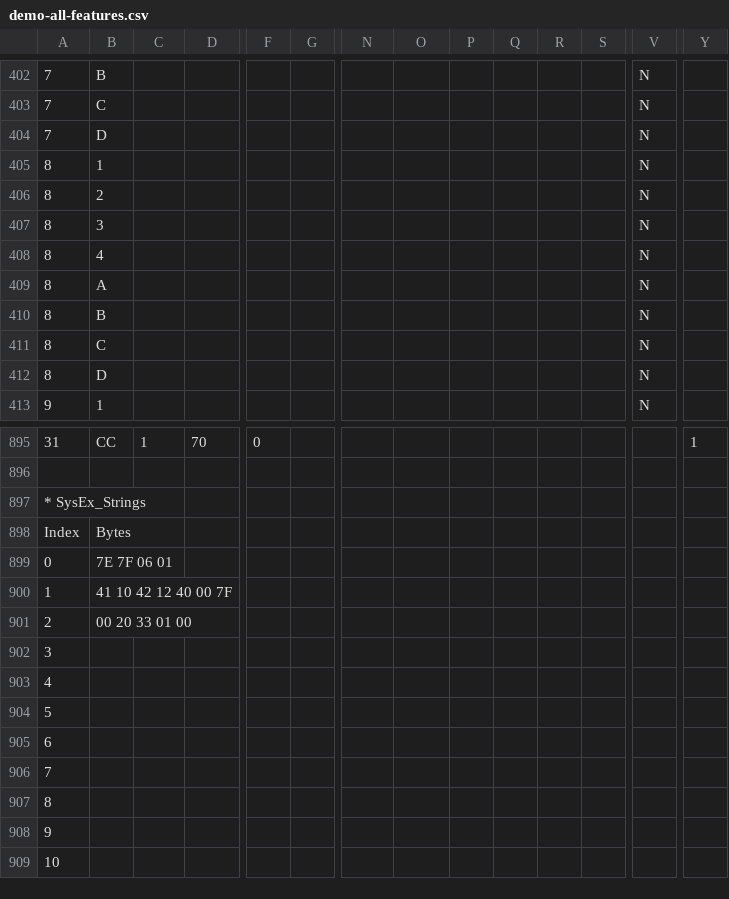
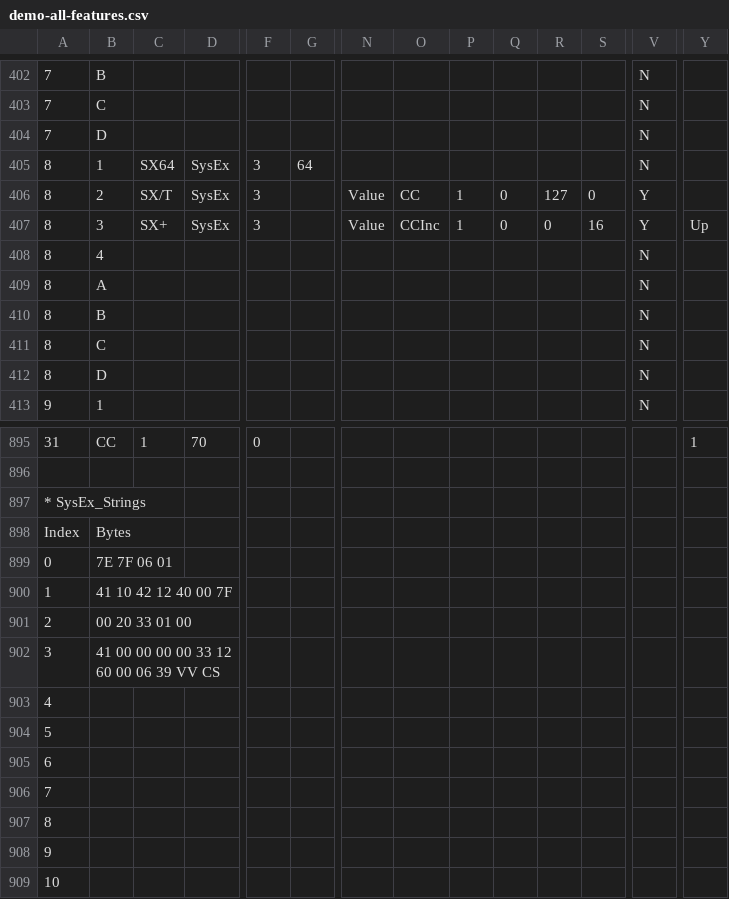
Before and after one commit to Charles5150/midi-commander-custom, a CSV file: python/demo-all-features.csv, drawn as a sheet; only a part is shown, gaps mark what is left out; the diff names each change by its address in the sheet, - before the commit and + after, or states it on an @@ line.

```diff
--- a/python/demo-all-features.csv
+++ b/python/demo-all-features.csv
-C405: (empty)
+C405: SX64
-D405:D407: (empty)
+D405:D407: SysEx
-F405:F407: (empty)
+F405:F407: 3
-G405: (empty)
+G405: 64
-C406: (empty)
+C406: SX/T
-N406:N407: (empty)
+N406:N407: Value
-O406: (empty)
+O406: CC
-P406:P407: (empty)
+P406:P407: 1
-Q406:Q407: (empty)
+Q406:Q407: 0
-R406: (empty)
+R406: 127
-S406: (empty)
+S406: 0
-V406:V407: N
+V406:V407: Y
-C407: (empty)
+C407: SX+
-O407: (empty)
+O407: CCInc
-R407: (empty)
+R407: 0
-S407: (empty)
+S407: 16
-Y407: (empty)
+Y407: Up
-B902: (empty)
+B902: 41 00 00 00 00 33 12 60 00 06 39 VV CS
```
Also changed, not shown: 23 other files.
